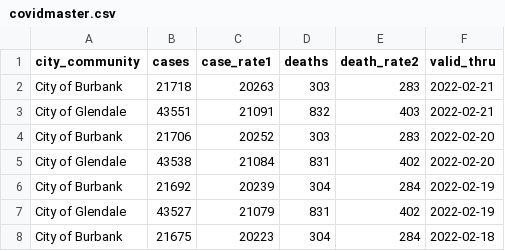
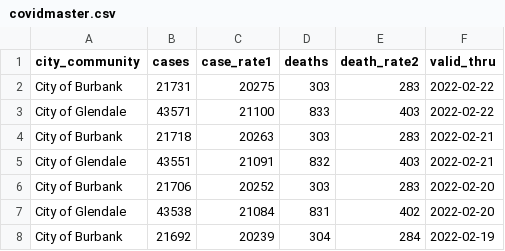
Before and after one commit to xianleonard/covidscraper, a CSV file: Output/covidmaster.csv, drawn as a sheet; only a part is shown; the shorter side is filled out with more unchanged rows; the diff names each change by its address in the sheet, - before the commit and + after, or states it on an @@ line.

Commit message:
Data Updated

```diff
--- a/Output/covidmaster.csv
+++ b/Output/covidmaster.csv
+row 2: City of Burbank | 21731 | 20275 | 303 | 283 | 2022-02-22
+row 3: City of Glendale | 43571 | 21100 | 833 | 403 | 2022-02-22
```
Also changed, not shown: Output/covidburbank.csv, 1 other file.
